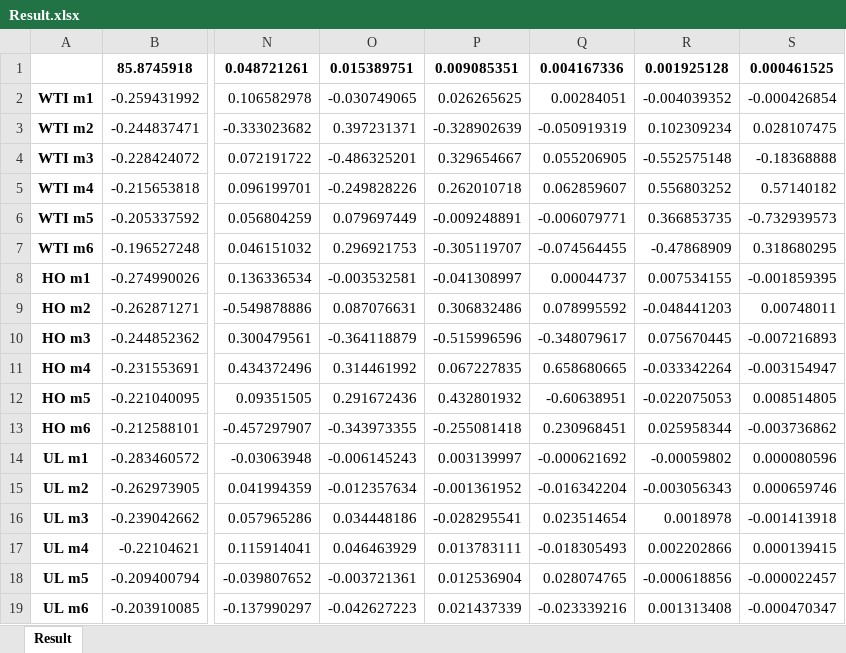
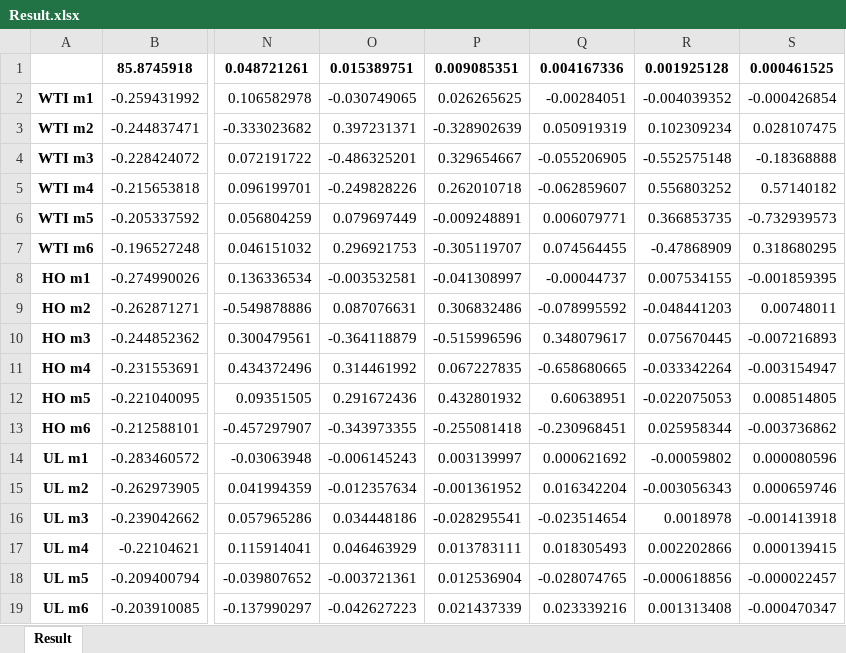
Before and after one commit to lekoso/PCA, an Excel workbook: Result.xlsx, sheet Result, drawn as a sheet; only a part is shown, gaps mark what is left out; values as stored, in another font and other column widths than the file's, no borders; the diff names each change by its address in the sheet, - before the commit and + after, or states it on an @@ line.

```diff
--- a/Result.xlsx (sheet Result)
+++ b/Result.xlsx (sheet Result)
-Q2: 0.00284051
+Q2: -0.00284051
-Q3: -0.050919319
+Q3: 0.050919319
-Q4: 0.055206905
+Q4: -0.055206905
-Q5: 0.062859607
+Q5: -0.062859607
-Q6: -0.006079771
+Q6: 0.006079771
-Q7: -0.074564455
+Q7: 0.074564455
-Q8: 0.00044737
+Q8: -0.00044737
-Q9: 0.078995592
+Q9: -0.078995592
-Q10: -0.348079617
+Q10: 0.348079617
-Q11: 0.658680665
+Q11: -0.658680665
-Q12: -0.60638951
+Q12: 0.60638951
-Q13: 0.230968451
+Q13: -0.230968451
-Q14: -0.000621692
+Q14: 0.000621692
-Q15: -0.016342204
+Q15: 0.016342204
-Q16: 0.023514654
+Q16: -0.023514654
-Q17: -0.018305493
+Q17: 0.018305493
-Q18: 0.028074765
+Q18: -0.028074765
-Q19: -0.023339216
+Q19: 0.023339216
```
Also changed, not shown: 3 other files.
